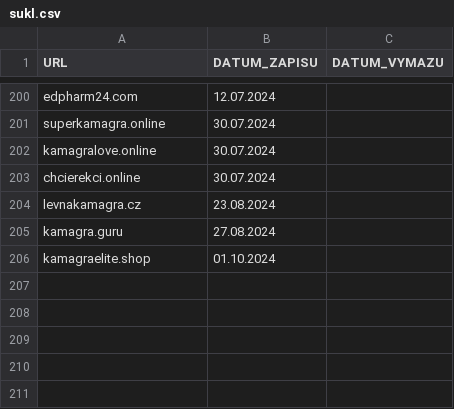
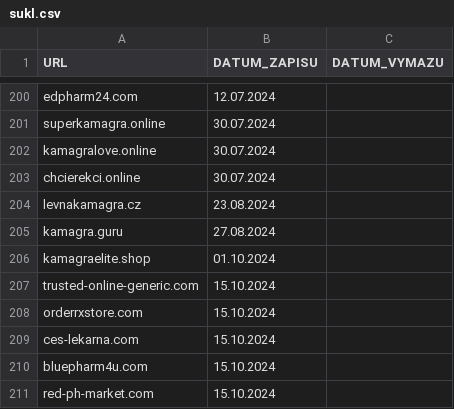
Before and after one commit to analogic/cz-gov-blocks, a CSV file: original/sukl.csv, drawn as a sheet; only a part is shown, gaps mark what is left out.

```diff
--- a/original/sukl.csv
+++ b/original/sukl.csv
@@ -206 +206,6 @@
 "kamagraelite.shop","01.10.2024",
+"trusted-online-generic.com","15.10.2024",
+"orderrxstore.com","15.10.2024",
+"ces-lekarna.com","15.10.2024",
+"bluepharm4u.com","15.10.2024",
+"red-ph-market.com","15.10.2024",
```
Also changed, not shown: csv/sukl.csv, 2 other files.
